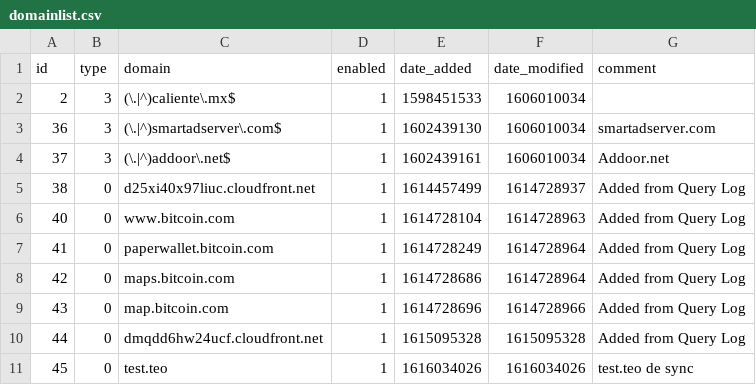
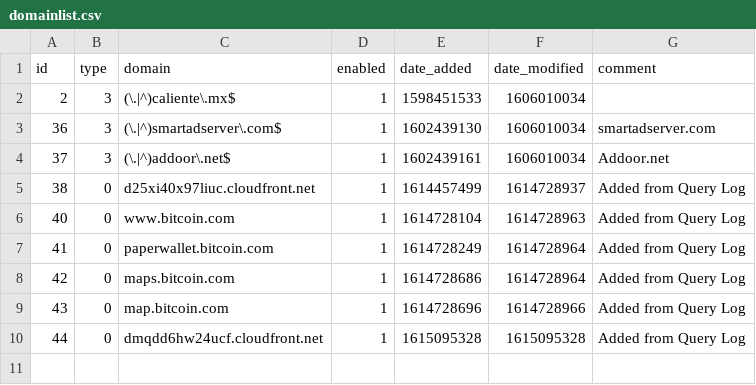
Before and after one commit to aferreiroc/my-pihole-lists, a CSV file: domainlist.csv, drawn as a sheet; the diff names each change by its address in the sheet, - before the commit and + after, or states it on an @@ line.

Commit message:
Updated March 18, 2021  2:29AM

```diff
--- a/domainlist.csv
+++ b/domainlist.csv
-row 11: 45 | 0 | test.teo | 1 | 1616034026 | 1616034026 | test.teo de sync
```
